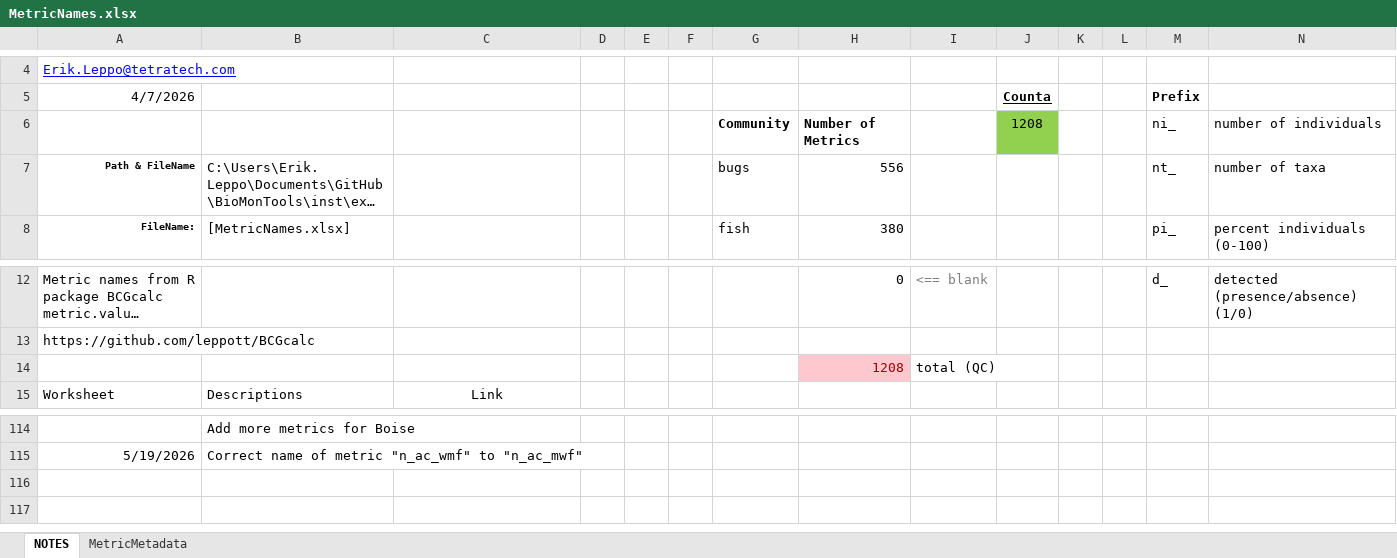
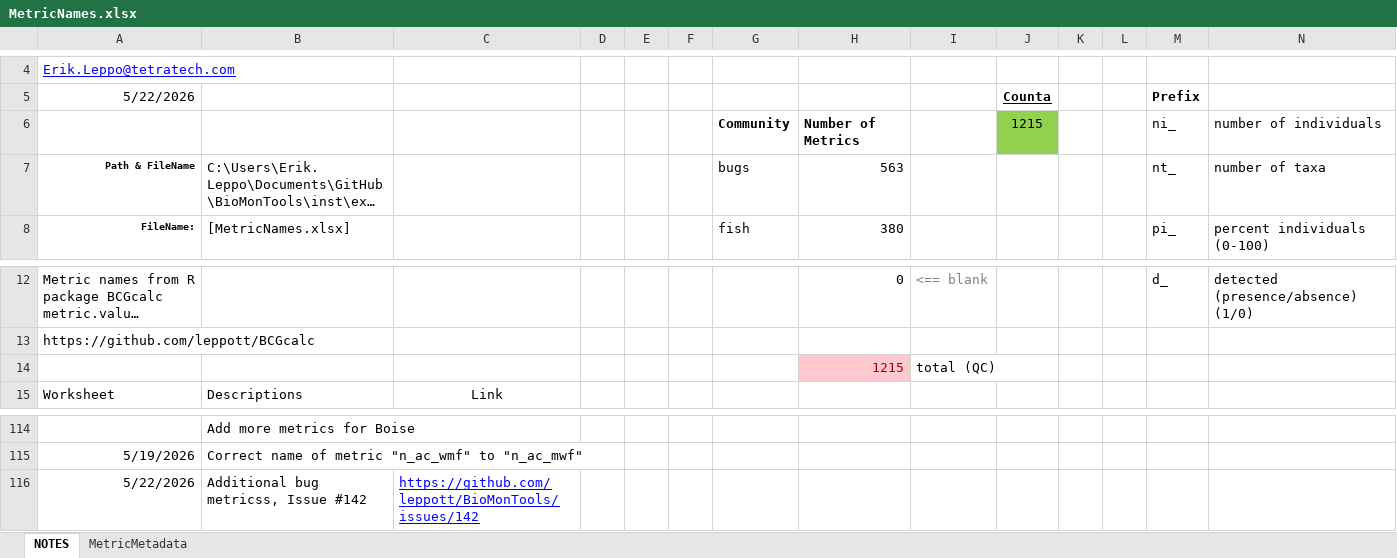
Before and after one commit to leppott/BioMonTools, an Excel workbook: inst/extdata/MetricNames.xlsx, sheet NOTES, drawn as a sheet; only a part is shown, gaps mark what is left out; long unchanged cells end in …; values as stored, in another font and other column widths than the file's, no borders; conditional formats and table styles not drawn; the diff names each change by its address in the sheet, - before the commit and + after, or states it on an @@ line.

Commit message:
v1.2.4.9019
* refactor: Add metrics to metric.values, Issue #142
    + Benthos, n = 7

```diff
--- a/inst/extdata/MetricNames.xlsx (sheet NOTES)
+++ b/inst/extdata/MetricNames.xlsx (sheet NOTES)
-A5: 4/7/2026
+A5: 5/22/2026
-J6 (Counta): 1208
+J6 (Counta): 1215
-H7: 556
+H7: 563
-H14: 1208
+H14: 1215
+row 116: 5/22/2026 | Additional bug metricss, Issue #142 | https://github.com/leppott/BioMonTools/issues/142
```
Also changed, not shown: sheet MetricMetadata, 7 other files.
